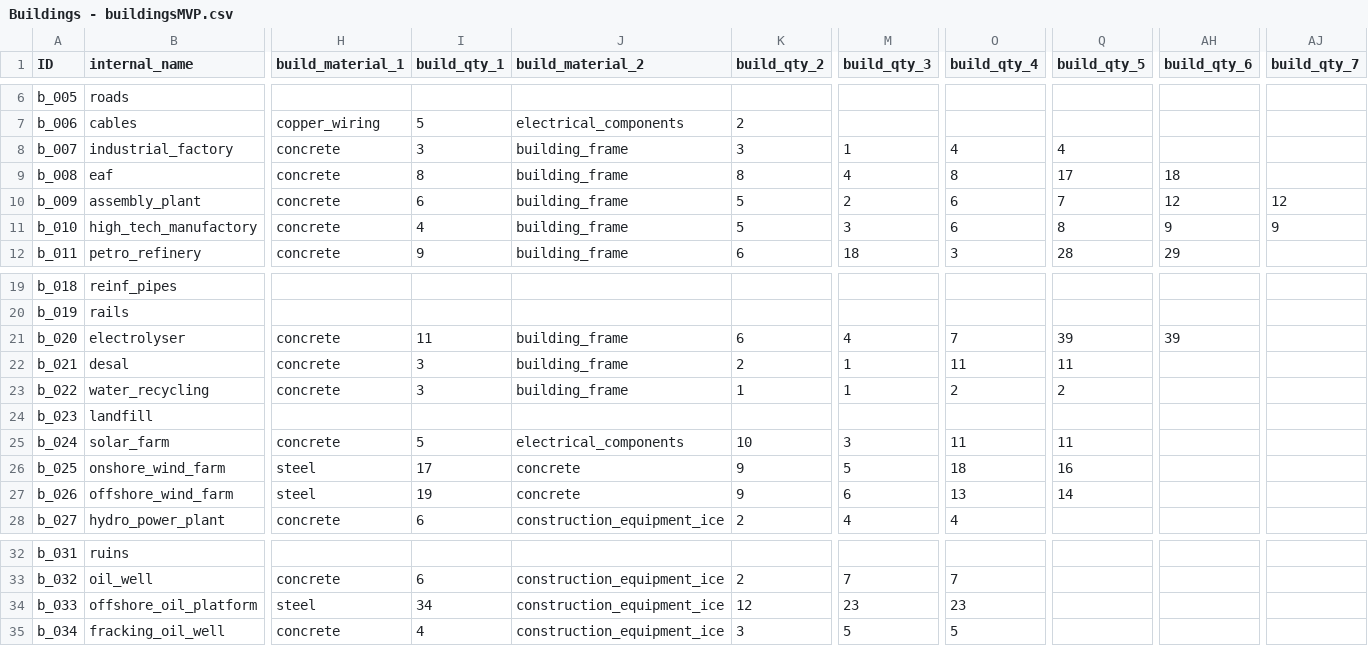
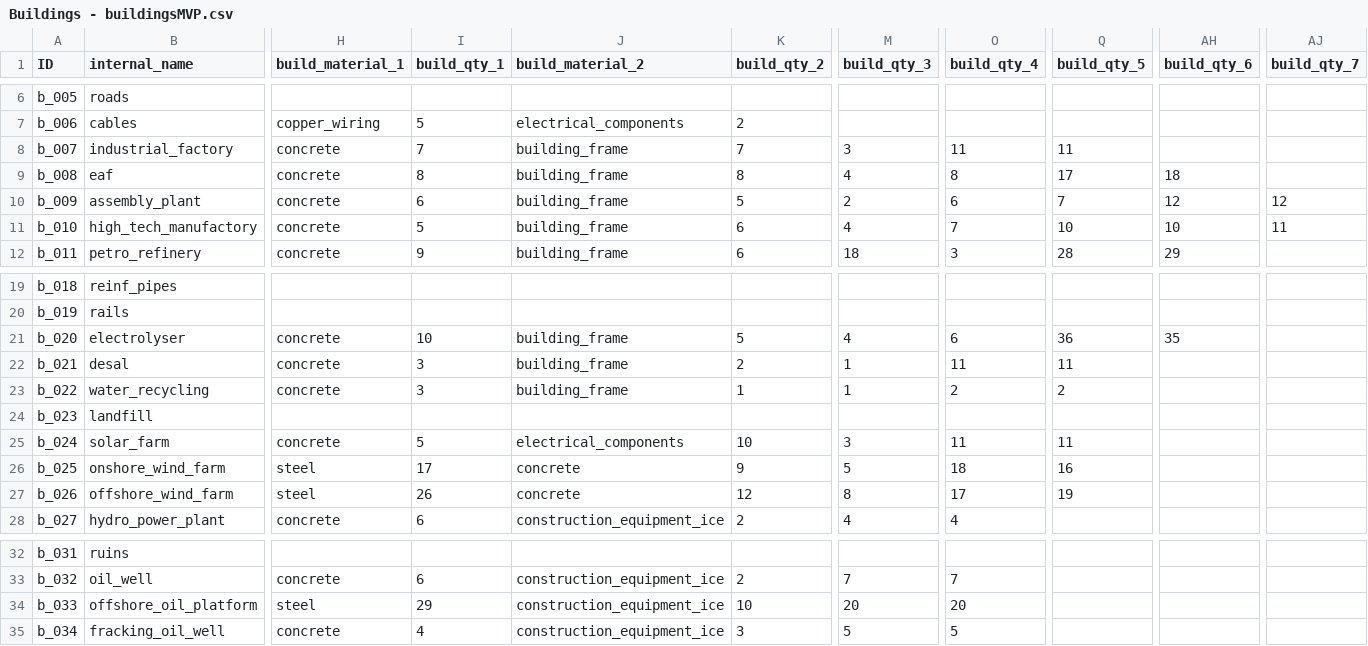
Before and after one commit to LongPigBlankets/price-of-everything, a CSV file: price-of-everything-0.1/data/Buildings - buildingsMVP.csv, drawn as a sheet; only a part is shown, gaps mark what is left out; the diff names each change by its address in the sheet, - before the commit and + after, or states it on an @@ line.

```diff
--- a/price-of-everything-0.1/data/Buildings - buildingsMVP.csv
+++ b/price-of-everything-0.1/data/Buildings - buildingsMVP.csv
-I8 (build_qty_1): 3
+I8 (build_qty_1): 7
-K8 (build_qty_2): 3
+K8 (build_qty_2): 7
-M8 (build_qty_3): 1
+M8 (build_qty_3): 3
-O8 (build_qty_4): 4
+O8 (build_qty_4): 11
-Q8 (build_qty_5): 4
+Q8 (build_qty_5): 11
-I11 (build_qty_1): 4
+I11 (build_qty_1): 5
-K11 (build_qty_2): 5
+K11 (build_qty_2): 6
-M11 (build_qty_3): 3
+M11 (build_qty_3): 4
-O11 (build_qty_4): 6
+O11 (build_qty_4): 7
-Q11 (build_qty_5): 8
+Q11 (build_qty_5): 10
-AH11 (build_qty_6): 9
+AH11 (build_qty_6): 10
-AJ11 (build_qty_7): 9
+AJ11 (build_qty_7): 11
-I21 (build_qty_1): 11
+I21 (build_qty_1): 10
-K21 (build_qty_2): 6
+K21 (build_qty_2): 5
-O21 (build_qty_4): 7
+O21 (build_qty_4): 6
-Q21 (build_qty_5): 39
+Q21 (build_qty_5): 36
-AH21 (build_qty_6): 39
+AH21 (build_qty_6): 35
-I27 (build_qty_1): 19
+I27 (build_qty_1): 26
-K27 (build_qty_2): 9
+K27 (build_qty_2): 12
-M27 (build_qty_3): 6
+M27 (build_qty_3): 8
-O27 (build_qty_4): 13
+O27 (build_qty_4): 17
-Q27 (build_qty_5): 14
+Q27 (build_qty_5): 19
-I34 (build_qty_1): 34
+I34 (build_qty_1): 29
-K34 (build_qty_2): 12
+K34 (build_qty_2): 10
-M34 (build_qty_3): 23
+M34 (build_qty_3): 20
-O34 (build_qty_4): 23
+O34 (build_qty_4): 20
```
Also changed, not shown: 2 other files.
